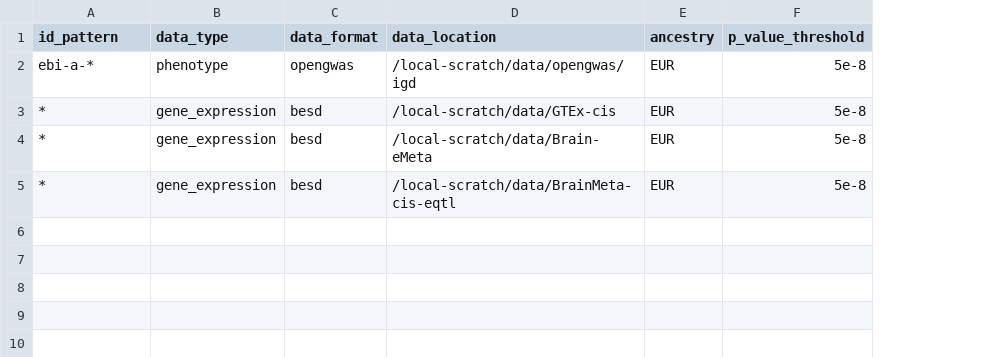
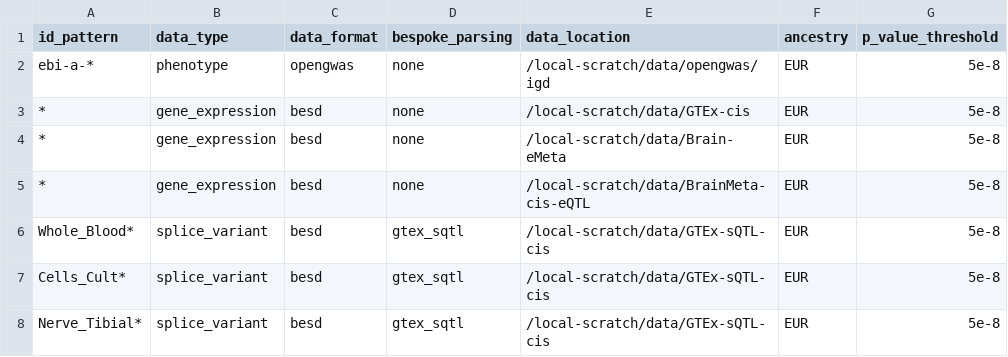
Before and after one commit to MRCIEU/genotype-phenotype-map, a CSV file: pipeline_steps/data/study_list.csv, drawn as a sheet; addresses are those after the commit; the diff names each change by its address in the sheet, - before the commit and + after, or states it on an @@ line.

Commit message:
Add support for sQTL ingestion (#22)
This change separates 'gene' from 'probe', as up until now (with eQTL data) they have meant the same thing. sQTL data treats them differently, as will methylation data

```diff
--- a/pipeline_steps/data/study_list.csv
+++ b/pipeline_steps/data/study_list.csv
+column D (bespoke_parsing), rows 2-5: all none
-E5 (data_location): /local-scratch/data/BrainMeta-cis-eqtl
+E5 (data_location): /local-scratch/data/BrainMeta-cis-eQTL
+row 6: Whole_Blood* | splice_variant | besd | gtex_sqtl | /local-scratch/data/GTEx-sQTL-cis | EUR | 5e-8
+row 7: Cells_Cult* | splice_variant | besd | gtex_sqtl | /local-scratch/data/GTEx-sQTL-cis | EUR | 5e-8
+row 8: Nerve_Tibial* | splice_variant | besd | gtex_sqtl | /local-scratch/data/GTEx-sQTL-cis | EUR | 5e-8
```
Also changed, not shown: 9 other files.
